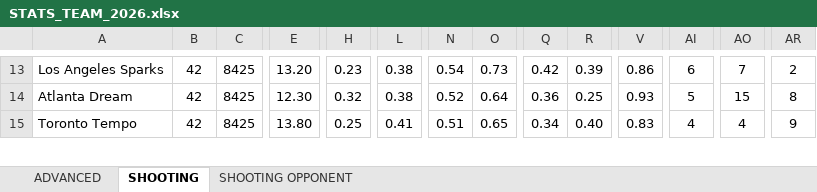
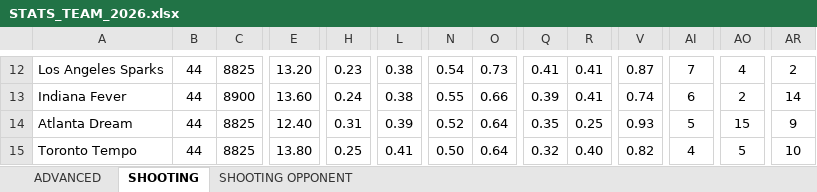
Before and after one commit to clementvg-create/WNBA_STATS_TEAM, an Excel workbook: STATS_TEAM_2026.xlsx, sheet SHOOTING, drawn as a sheet; only a part is shown, gaps mark what is left out; values as stored, in another font and other column widths than the file's, no borders; addresses are those after the commit; rows hold the shown columns only; the diff covers the shown part only; the diff names each change by its address in the sheet, - before the commit and + after, or states it on an @@ line.

```diff
--- a/STATS_TEAM_2026.xlsx (sheet SHOOTING)
+++ b/STATS_TEAM_2026.xlsx (sheet SHOOTING)
-B12: 42
+B12: 44
-C12: 8425
+C12: 8825
-Q12: 0.42
+Q12: 0.41
-R12: 0.39
+R12: 0.41
-V12: 0.86
+V12: 0.87
-AI12: 6
+AI12: 7
-AO12: 7
+AO12: 4
+row 13: Indiana Fever | 44 | 8900 | 13.60 | 0.24 | 0.38 | 0.55 | 0.66 | 0.39 | 0.41 | 0.74 | 6 | 2 | 14
-B14:B15: 42
+B14:B15: 44
-C14:C15: 8425
+C14:C15: 8825
-E14: 12.30
+E14: 12.40
-H14: 0.32
+H14: 0.31
-L14: 0.38
+L14: 0.39
-Q14: 0.36
+Q14: 0.35
-AR14: 8
+AR14: 9
-N15: 0.51
+N15: 0.50
-O15: 0.65
+O15: 0.64
-Q15: 0.34
+Q15: 0.32
-V15: 0.83
+V15: 0.82
-AO15: 4
+AO15: 5
-AR15: 9
+AR15: 10
```
Also changed, not shown: 1 added row, 2 removed rows and 129 edited cells elsewhere in this sheet, sheet ADVANCED, sheet SHOOTING OPPONENT, formulas that keep their value.
